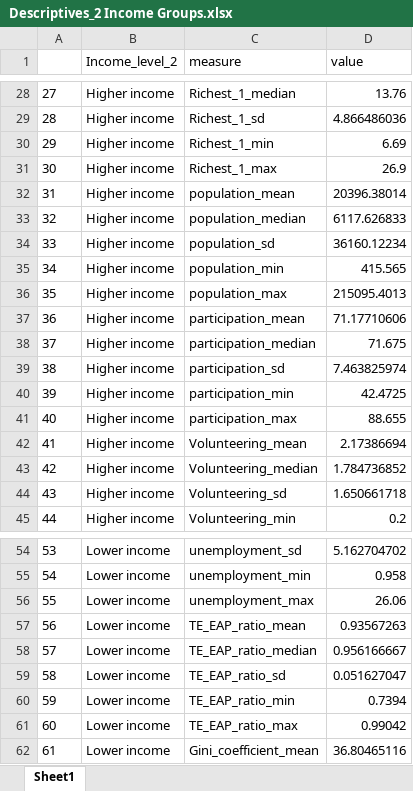
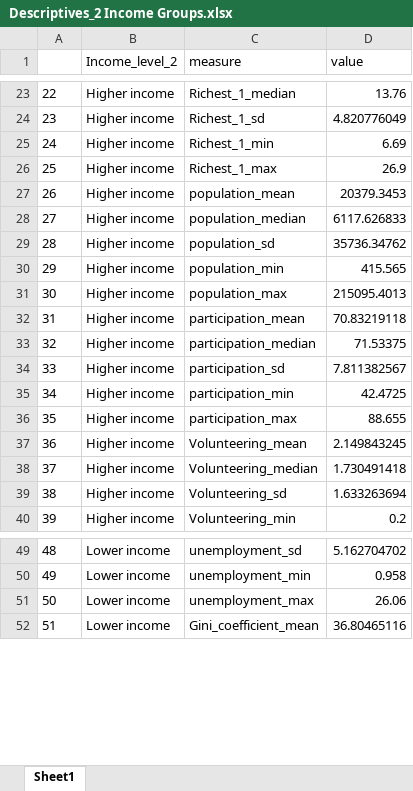
Before and after one commit to Belgian-Red-Cross-Flanders/Income-Inequality-and-Volunteering, an Excel workbook: outputs/descriptives/Descriptives_2 Income Groups.xlsx, sheet Sheet1, drawn as a sheet; only a part is shown, gaps mark what is left out; values as stored, in another font and other column widths than the file's, no borders; removed rows and columns are numbered as before the commit, all else as after; the diff covers the shown part only; the diff names each change by its address in the sheet, - before the commit and + after, or states it on an @@ line.

```diff
--- a/outputs/descriptives/Descriptives_2 Income Groups.xlsx (sheet Sheet1)
+++ b/outputs/descriptives/Descriptives_2 Income Groups.xlsx (sheet Sheet1)
@@ column A renumbered from row 12 down @@
-D24 (value): 4.866486036
+D24 (value): 4.820776049
-D27 (value): 20396.38014
+D27 (value): 20379.3453
-D29 (value): 36160.12234
+D29 (value): 35736.34762
-D32 (value): 71.17710606
+D32 (value): 70.83219118
-D33 (value): 71.675
+D33 (value): 71.53375
-D34 (value): 7.463825974
+D34 (value): 7.811382567
-D37 (value): 2.17386694
+D37 (value): 2.149843245
-D38 (value): 1.784736852
+D38 (value): 1.730491418
-D39 (value): 1.650661718
+D39 (value): 1.633263694
-row 57: 56 | Lower income | TE_EAP_ratio_mean | 0.93567263
-row 58: 57 | Lower income | TE_EAP_ratio_median | 0.956166667
-row 59: 58 | Lower income | TE_EAP_ratio_sd | 0.051627047
-row 60: 59 | Lower income | TE_EAP_ratio_min | 0.7394
-row 61: 60 | Lower income | TE_EAP_ratio_max | 0.99042
```
Also changed, not shown: 5 removed rows and 12 edited cells elsewhere in this sheet, data_clean/master_dataset.xlsx, outputs/correlations/Correlations.xlsx, 20 other files.
